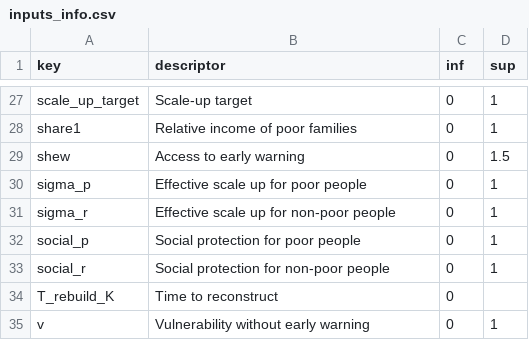
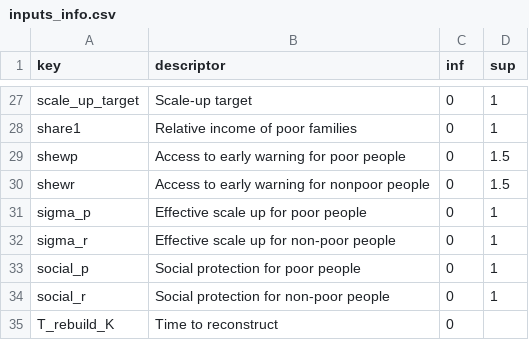
Before and after one commit to adrivsh/resilience_indicator_phl, a CSV file: inputs/inputs_info.csv, drawn as a sheet; only a part is shown, gaps mark what is left out; the shorter side is filled out with more unchanged rows.

```diff
--- a/inputs/inputs_info.csv
+++ b/inputs/inputs_info.csv
@@ -28,3 +28,4 @@ scale_up_target,Scale-up target,0,1
 share1,Relative income of poor families,0,1
-shew,Access to early warning,0,1.5
+shewp,Access to early warning for poor people,0,1.5
+shewr,Access to early warning for nonpoor people,0,1.5
 sigma_p,Effective scale up for poor people,0,1
```
Also changed, not shown: results/all_data_and_results.csv, 27 other files.
